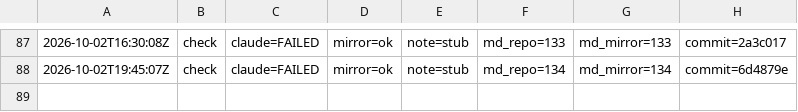
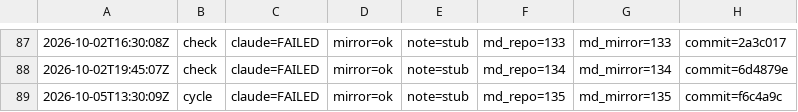
Before and after one commit to dovidlfeldman/awesome-systematic-trading, a TSV file: automation/run-status.tsv, drawn as a sheet; only a part is shown, gaps mark what is left out; the diff names each change by its address in the sheet, - before the commit and + after, or states it on an @@ line.

Commit message:
Run status: cycle claude=FAILED mirror=ok note=stub (135/135 md)

```diff
--- a/automation/run-status.tsv
+++ b/automation/run-status.tsv
+row 89: 2026-10-05T13:30:09Z | cycle | claude=FAILED | mirror=ok | note=stub | md_repo=135 | md_mirror=135 | commit=f6c4a9c
```
